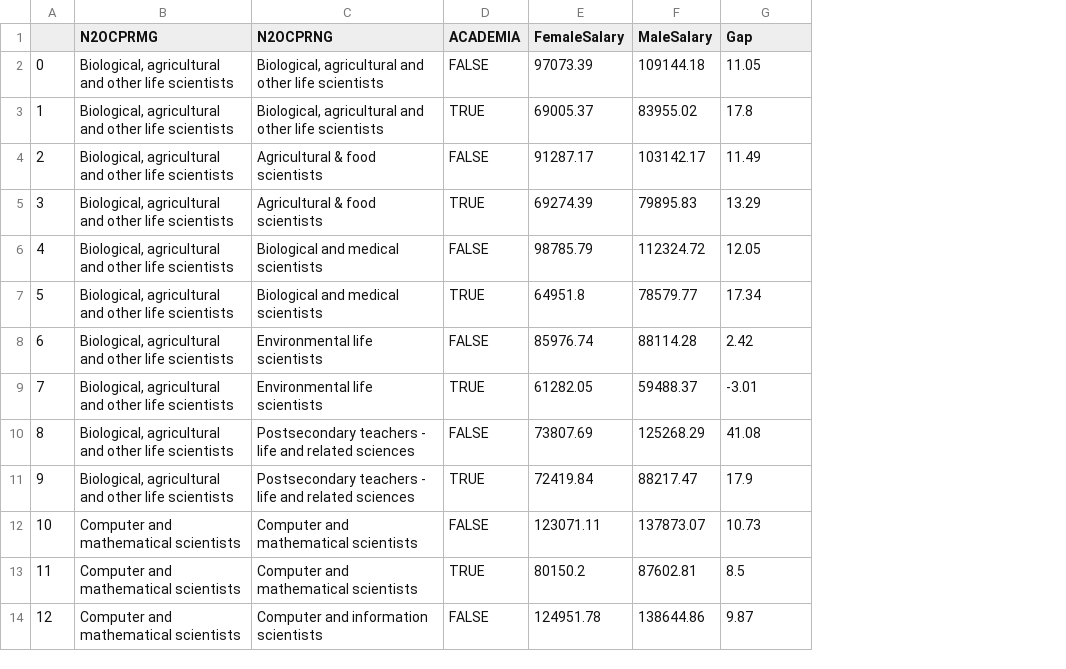
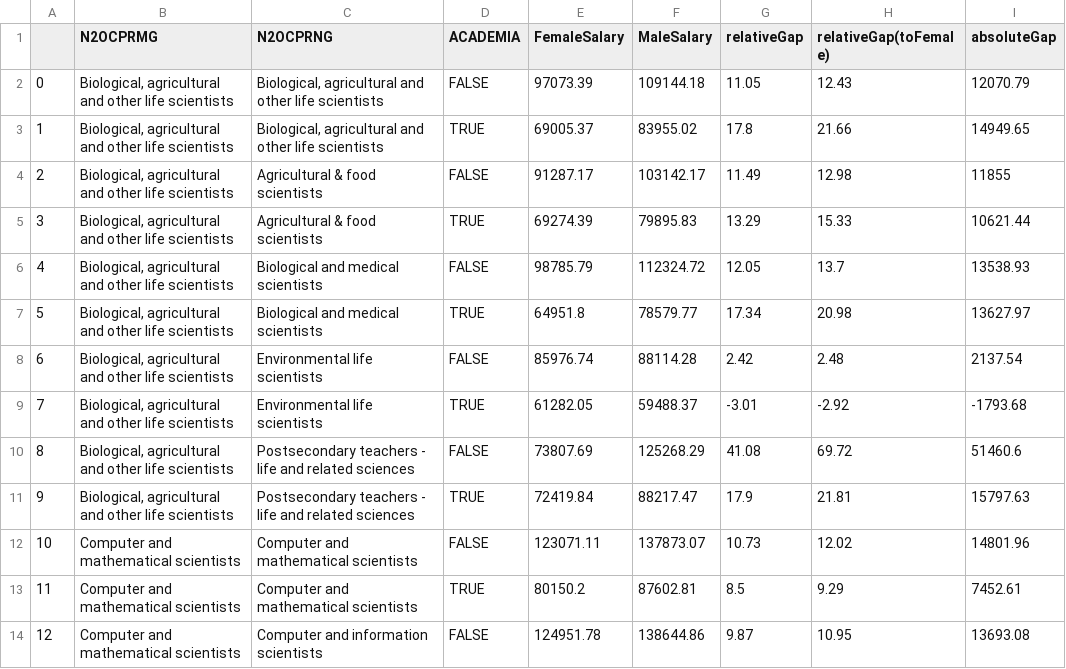
Before and after one commit to Dannie2020/Women-with-PhDs, a CSV file: data/salary_visual_data.csv, drawn as a sheet; only a part is shown; the diff names each change by its address in the sheet, - before the commit and + after, or states it on an @@ line.

```diff
--- a/data/salary_visual_data.csv
+++ b/data/salary_visual_data.csv
+column H (relativeGap(toFemale)), rows 2-14: 12.43 | 21.66 | 12.98 | 15.33 | 13.7 | 20.98 | 2.48 | -2.92 | 69.72 | 21.81 | 12.02 | 9.29 | 10.95
+column I (absoluteGap), rows 2-14: 12070.79 | 14949.65 | 11855 | 10621.44 | 13538.93 | 13627.97 | 2137.54 | -1793.68 | 51460.6 | 15797.63 | 14801.96 | 7452.61 | 13693.08
-G1: Gap
+G1: relativeGap
```
Also changed, not shown: data/female_age_salary.csv, 5 other files.
